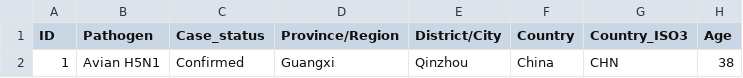
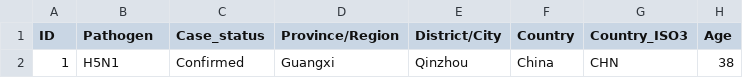
Before and after one commit to fbranda/avian-flu, a CSV file: Line-lists/2022-11-30-avian-flu-linelist.csv, drawn as a sheet; only a part is shown; the diff names each change by its address in the sheet, - before the commit and + after, or states it on an @@ line.

```diff
--- a/Line-lists/2022-11-30-avian-flu-linelist.csv
+++ b/Line-lists/2022-11-30-avian-flu-linelist.csv
-B2 (Pathogen): Avian H5N1
+B2 (Pathogen): H5N1
```
Also changed, not shown: Line-lists/2023-01-09-avian-flu-linelist.csv, Line-lists/2023-02-26-avian-flu-linelist.csv, 3 other files.
